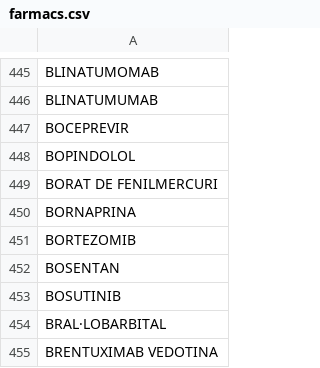
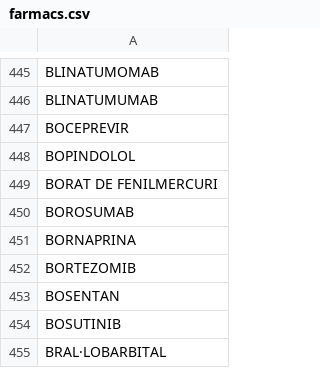
Before and after one commit to montaneva/FVcsv, a CSV file: farmacs.csv, drawn as a sheet; only a part is shown, gaps mark what is left out; the shorter side is filled out with more unchanged rows; the diff names each change by its address in the sheet, - before the commit and + after, or states it on an @@ line.

Commit message:
Update farmacs.csv

```diff
--- a/farmacs.csv
+++ b/farmacs.csv
+row 450: BOROSUMAB
```
